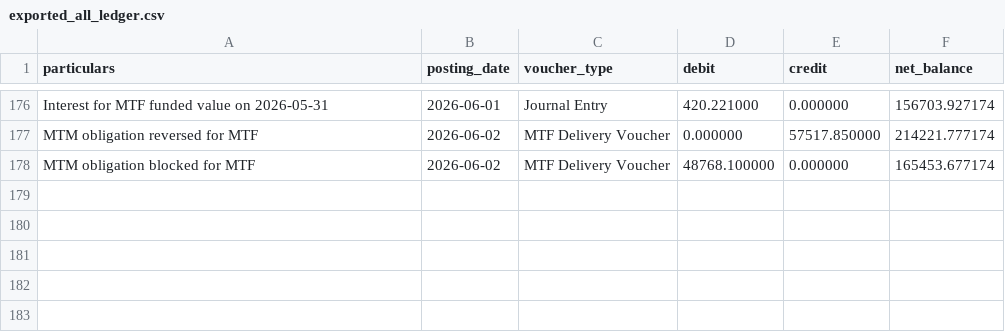
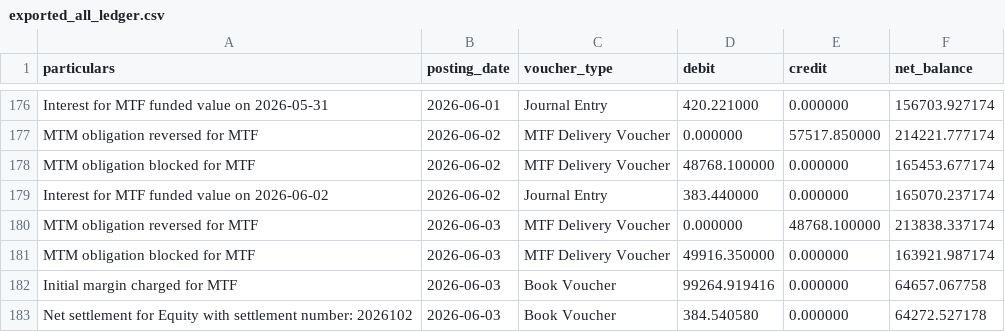
Before and after one commit to himanshu-1608/personal-portfolio, a CSV file: reports/exported_all_ledger.csv, drawn as a sheet; only a part is shown, gaps mark what is left out; the diff names each change by its address in the sheet, - before the commit and + after, or states it on an @@ line.

```diff
--- a/reports/exported_all_ledger.csv
+++ b/reports/exported_all_ledger.csv
+row 179: Interest for MTF funded value on 2026-06-02 | 2026-06-02 | Journal Entry | 383.440000 | 0.000000 | 165070.237174
+row 180: MTM obligation reversed for MTF | 2026-06-03 | MTF Delivery Voucher | 0.000000 | 48768.100000 | 213838.337174
+row 181: MTM obligation blocked for MTF | 2026-06-03 | MTF Delivery Voucher | 49916.350000 | 0.000000 | 163921.987174
+row 182: Initial margin charged for MTF | 2026-06-03 | Book Voucher | 99264.919416 | 0.000000 | 64657.067758
+row 183: Net settlement for Equity with settlement number: 2026102 | 2026-06-03 | Book Voucher | 384.540580 | 0.000000 | 64272.527178
```
Also changed, not shown: reports/mtf_pnl_summary.csv, reports/portfolio_timeline.csv, 5 other files.
